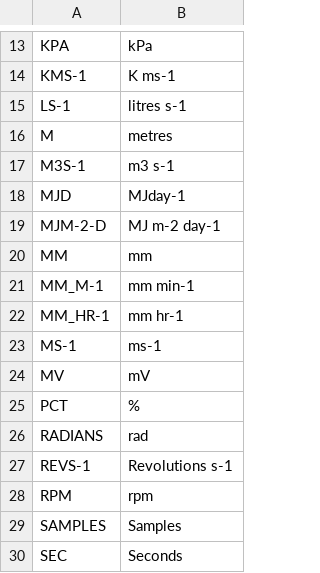
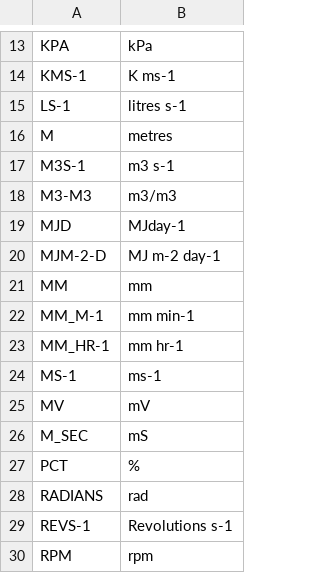
Before and after one commit to NERC-CEH/fdri-discovery, a CSV file: sample_data/src/UNITS.csv, drawn as a sheet; only a part is shown, gaps mark what is left out; the shorter side is filled out with more unchanged rows; the diff names each change by its address in the sheet, - before the commit and + after, or states it on an @@ line.

```diff
--- a/sample_data/src/UNITS.csv
+++ b/sample_data/src/UNITS.csv
+row 18: M3-M3 | m3/m3
+row 26: M_SEC | mS
```
Also changed, not shown: sample_data/src/MEASURES.csv, 6 other files.
